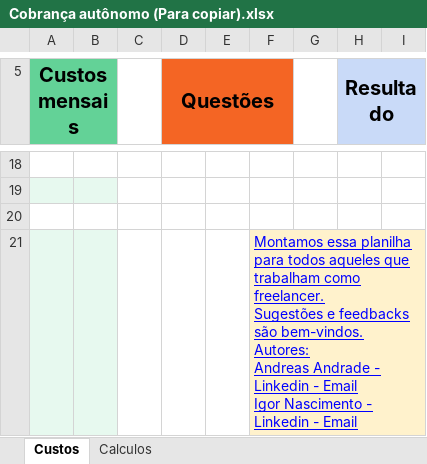
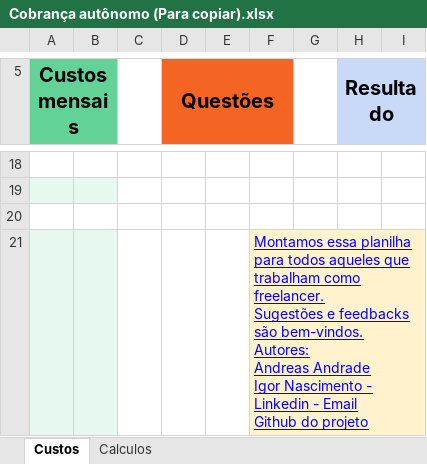
Before and after one commit to IgorNascAlves/calculadora-para-freelancer-diaria, an Excel workbook: Cobrança autônomo (Para copiar).xlsx, sheet Custos, drawn as a sheet; only a part is shown, gaps mark what is left out; values as stored, in another font and other column widths than the file's, no borders; charts and pictures not drawn; ↵ is a line break in a cell; the diff names each change by its address in the sheet, - before the commit and + after, or states it on an @@ line.

```diff
--- a/Cobrança autônomo (Para copiar).xlsx (sheet Custos)
+++ b/Cobrança autônomo (Para copiar).xlsx (sheet Custos)
-F21: …Andreas Andrade - Linkedin - Email ↵ Igor Nascimento - Linkedin - Email
+F21: …Andreas Andrade ↵ Igor Nascimento - Linkedin - Email ↵ Github do projeto
```
Also changed, not shown: 1 other file.
